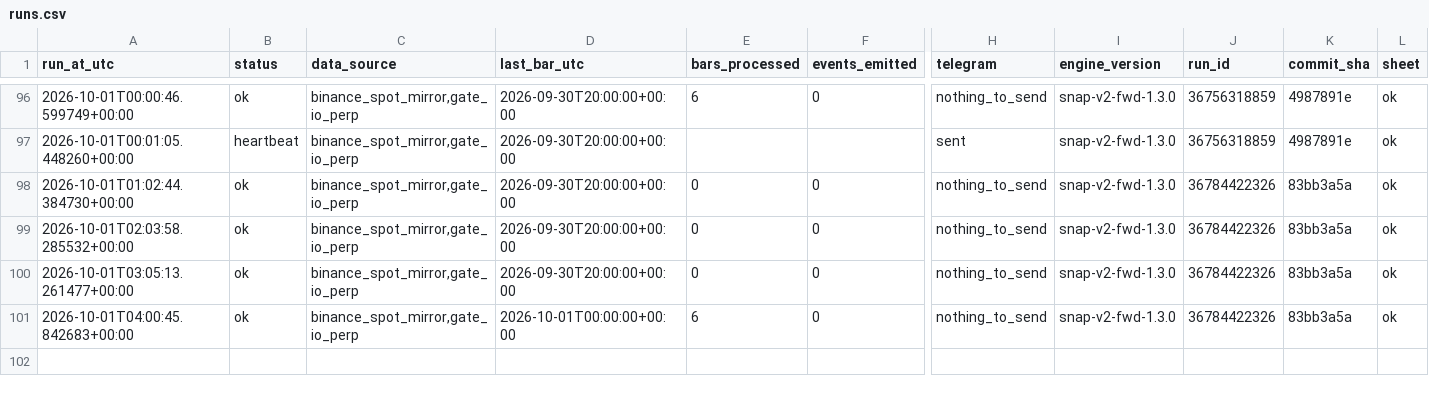
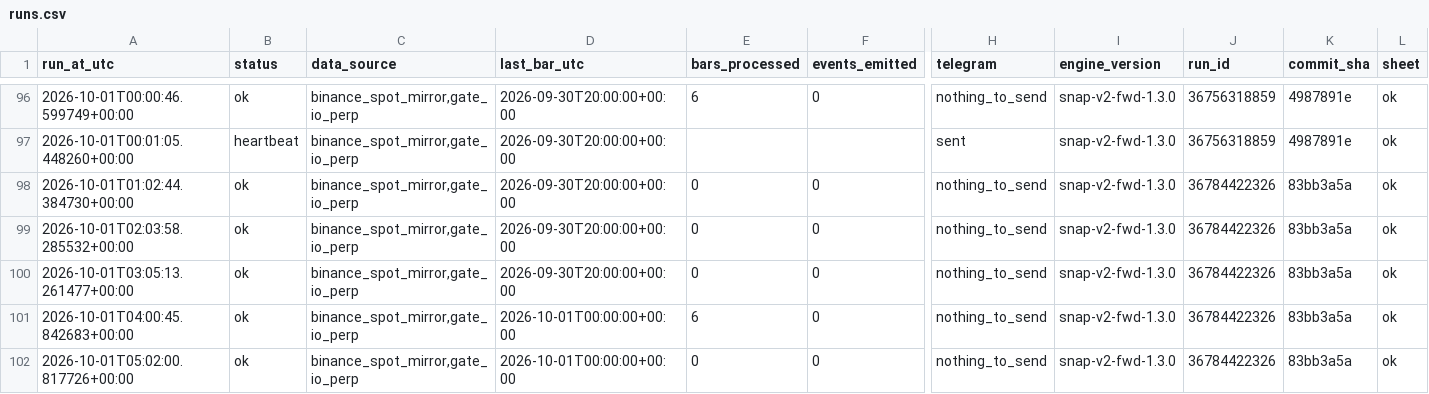
Before and after one commit to daijobudesu69/Crypto-Sequence-Snap, a CSV file: state/runs.csv, drawn as a sheet; only a part is shown, gaps mark what is left out; rows hold the shown columns only; the diff names each change by its address in the sheet, - before the commit and + after, or states it on an @@ line.

```diff
--- a/state/runs.csv
+++ b/state/runs.csv
+row 102: 2026-10-01T05:02:00.817726+00:00 | ok | binance_spot_mirror,gate_io_perp | 2026-10-01T00:00:00+00:00 | 0 | 0 | nothing_to_send | snap-v2-fwd-1.3.0 | 36784422326 | 83bb3a5a | ok
```
